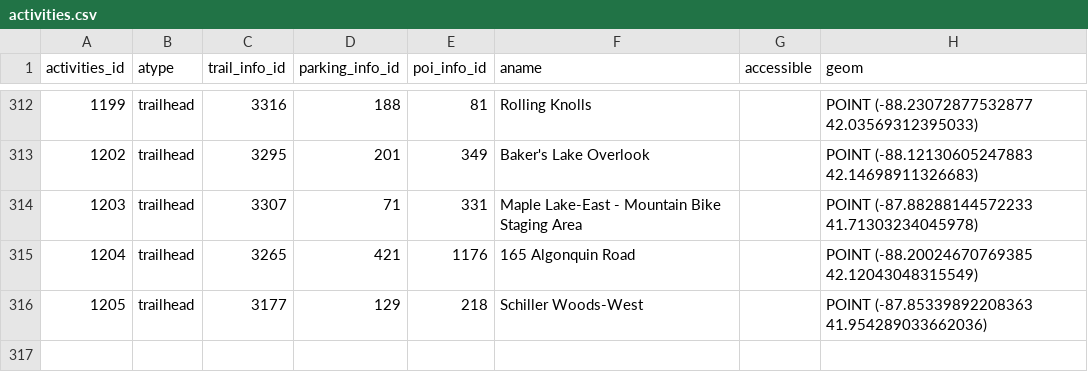
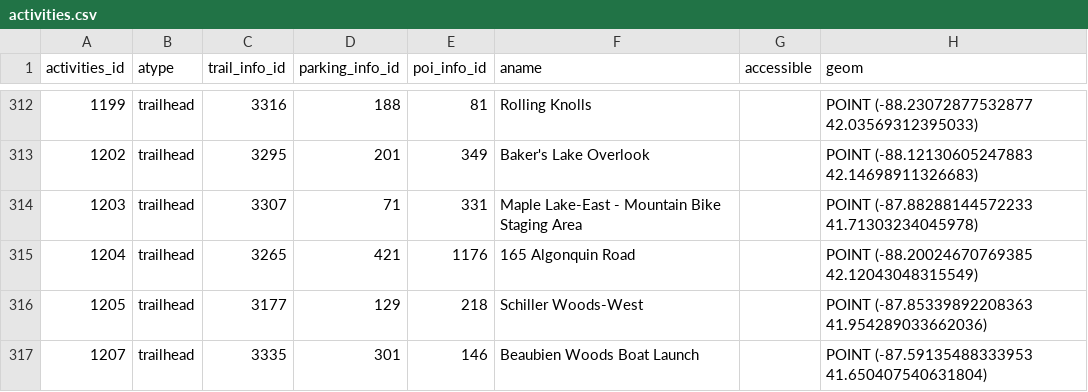
Before and after one commit to fpdcc/webmap_data_updates, a CSV file: map data/activities.csv, drawn as a sheet; only a part is shown, gaps mark what is left out.

Commit message:
activties update 10/13/26

```diff
--- a/map data/activities.csv
+++ b/map data/activities.csv
@@ -316 +316,2 @@
 1205,trailhead,3177,129,218,Schiller Woods-West,,POINT (-87.85339892208363 41.954289033662036)
+1207,trailhead,3335,301,146,Beaubien Woods Boat Launch,,POINT (-87.59135488333953 41.650407540631804)
```
